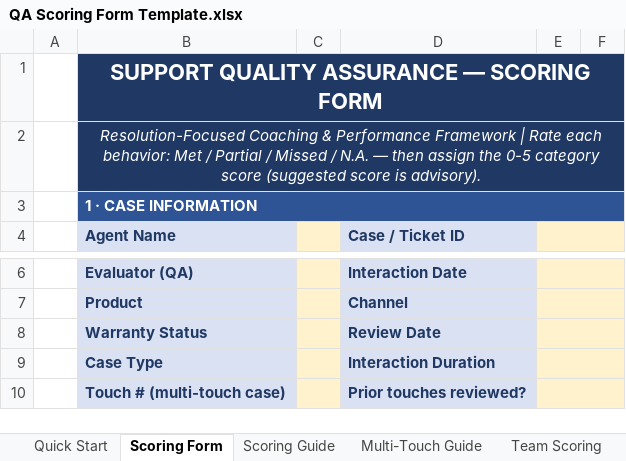
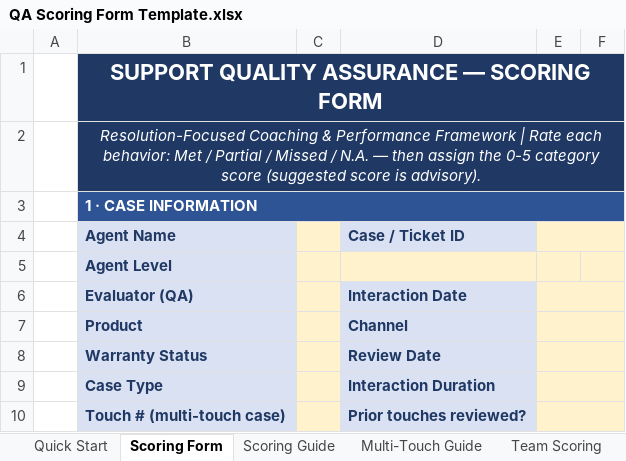
Before and after one commit to edmarpadayhag-vscode/Linksys-QA-Rubric-Form, an Excel workbook: QA Scoring Form Template.xlsx, sheet Scoring Form, drawn as a sheet; only a part is shown, gaps mark what is left out; values as stored, in another font and other column widths than the file's, no borders; conditional formats not drawn; the diff covers the shown part only; the diff names each change by its address in the sheet, - before the commit and + after, or states it on an @@ line.

```diff
--- a/QA Scoring Form Template.xlsx (sheet Scoring Form)
+++ b/QA Scoring Form Template.xlsx (sheet Scoring Form)
+row 5:  | Agent Level
```
Also changed, not shown: 1 removed row elsewhere in this sheet, 1 other file.
